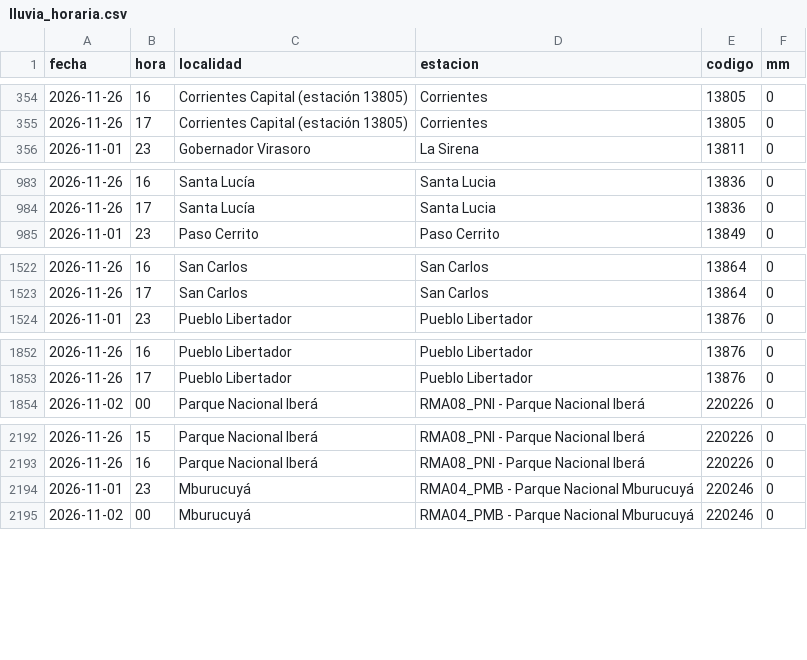
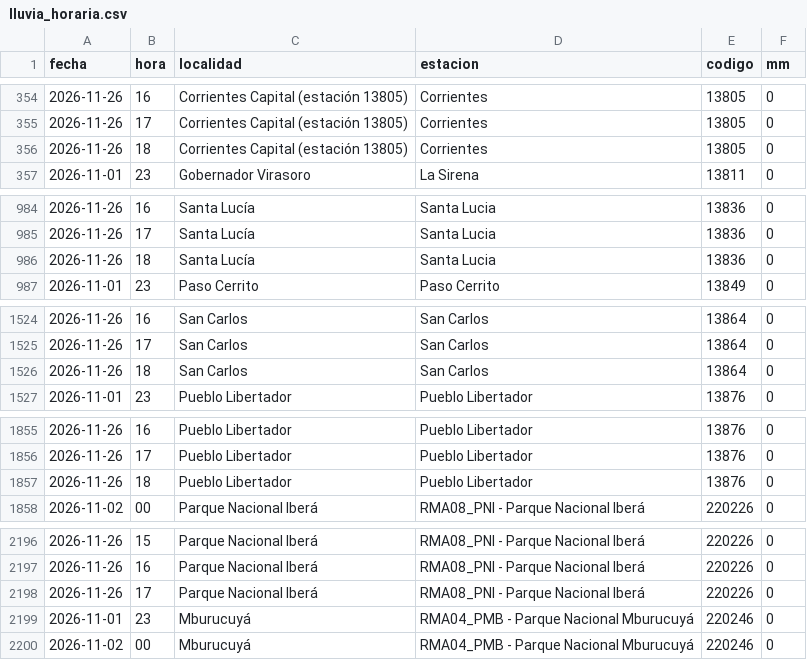
Before and after one commit to tablerocorrientes/tablerocorrientes.github.io, a CSV file: data/registro/lluvia_horaria.csv, drawn as a sheet; only a part is shown, gaps mark what is left out; the diff covers the shown part only; the diff names each change by its address in the sheet, - before the commit and + after, or states it on an @@ line.

Commit message:
Ciclo continuo (normal): lluvia, satélite, pronóstico, fuentes y ríos, 26/11/2026 19:25 h

```diff
--- a/data/registro/lluvia_horaria.csv
+++ b/data/registro/lluvia_horaria.csv
+row 356: 2026-11-26 | 18 | Corrientes Capital (estación 13805) | Corrientes | 13805 | 0
+row 986: 2026-11-26 | 18 | Santa Lucía | Santa Lucia | 13836 | 0
+row 1526: 2026-11-26 | 18 | San Carlos | San Carlos | 13864 | 0
+row 1857: 2026-11-26 | 18 | Pueblo Libertador | Pueblo Libertador | 13876 | 0
+row 2198: 2026-11-26 | 17 | Parque Nacional Iberá | RMA08_PNI - Parque Nacional Iberá | 220226 | 0
```
Also changed, not shown: 11 added rows elsewhere in this file, data/registro/resumen_diario_lluvia.csv, 7 other files.
